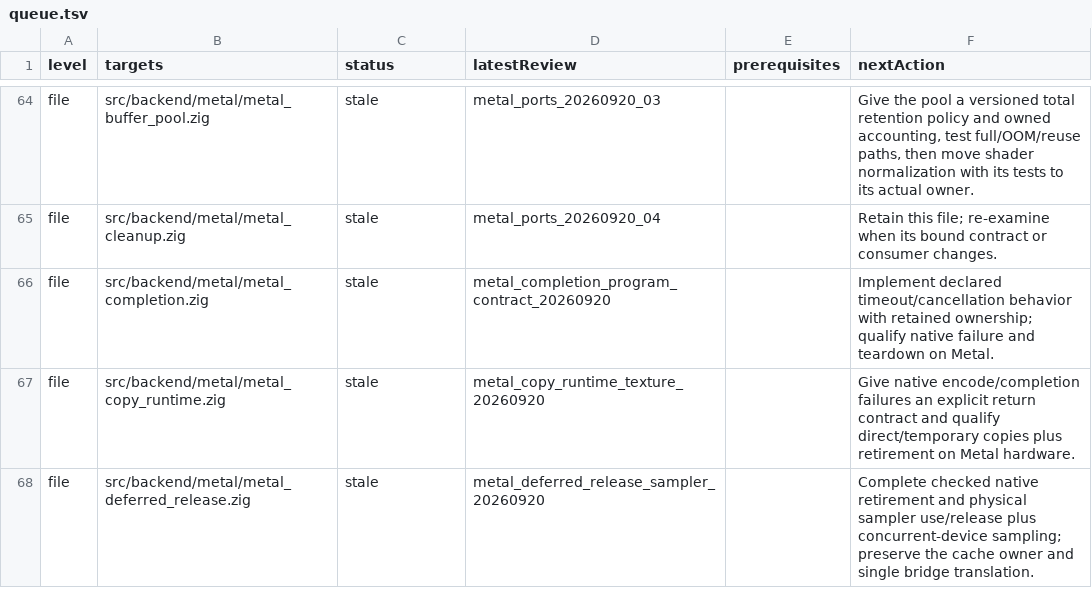
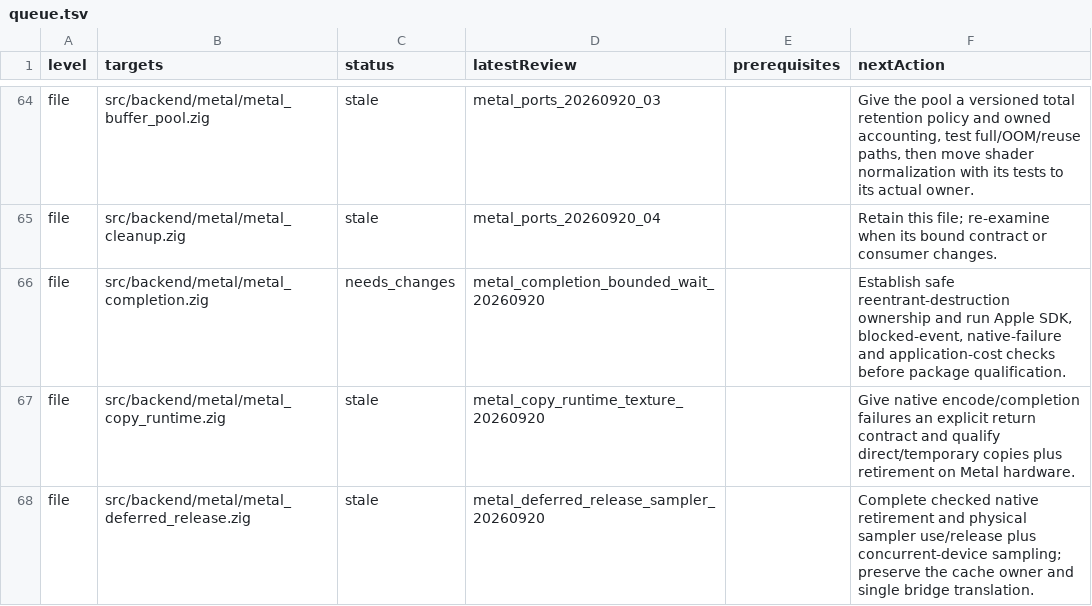
Before and after one commit to doerun/doe, a TSV file: runtime/zig/reviews/queue.tsv, drawn as a sheet; only a part is shown, gaps mark what is left out; the diff covers the shown part only.

Commit message:
Bound Metal operational waits while retaining unfinished resources

```diff
--- a/runtime/zig/reviews/queue.tsv
+++ b/runtime/zig/reviews/queue.tsv
@@ -65,3 +65,3 @@ file	src/backend/metal/metal_buffer_pool.zig	stale	metal_ports_20260920_03		Give
 file	src/backend/metal/metal_cleanup.zig	stale	metal_ports_20260920_04		Retain this file; re-examine when its bound contract or consumer changes.
-file	src/backend/metal/metal_completion.zig	stale	metal_completion_program_contract_20260920		Implement declared timeout/cancellation behavior with retained ownership; qualify native failure and teardown on Metal.
+file	src/backend/metal/metal_completion.zig	needs_changes	metal_completion_bounded_wait_20260920		Establish safe reentrant-destruction ownership and run Apple SDK, blocked-event, native-failure and application-cost checks before package qualification.
 file	src/backend/metal/metal_copy_runtime.zig	stale	metal_copy_runtime_texture_20260920		Give native encode/completion failures an explicit return contract and qualify direct/temporary copies plus retirement on Metal hardware.
```
Also changed, not shown: 1 added row and 5 edited cells elsewhere in this file, 31 other files.
